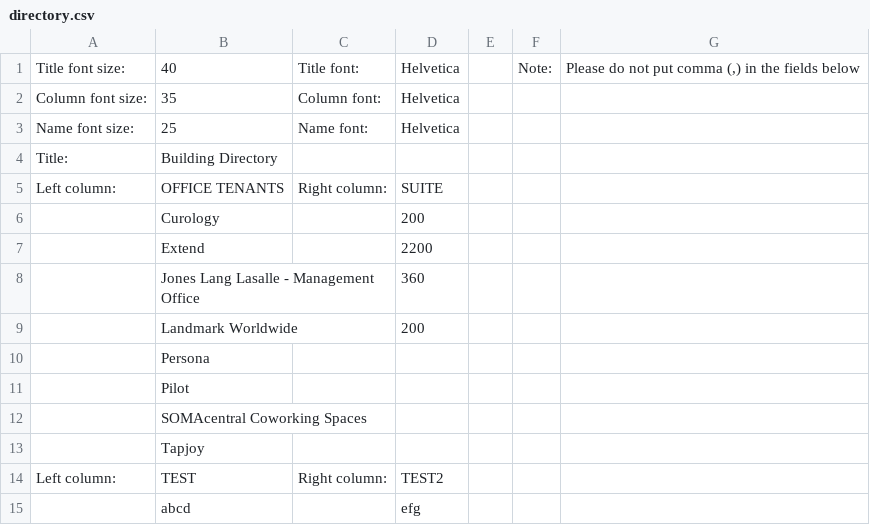
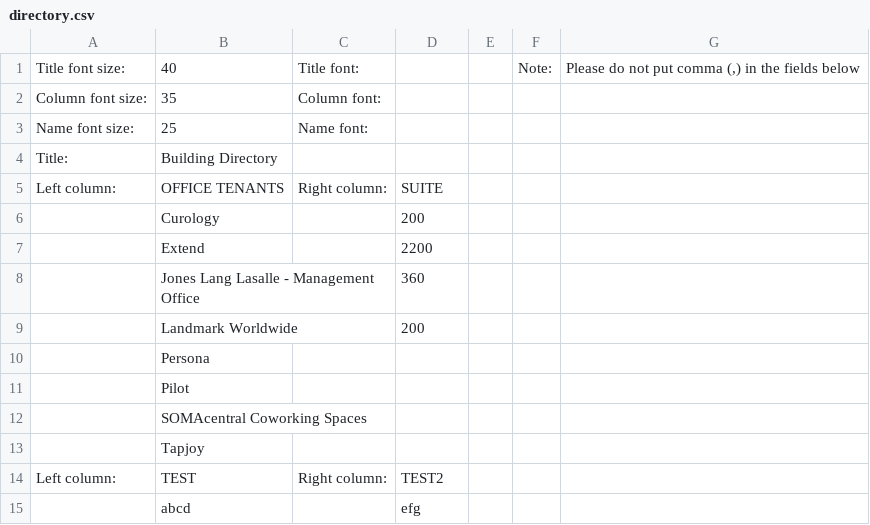
Before and after one commit to FlamelNi/Customizable-Directory, a CSV file: directory.csv, drawn as a sheet.

```diff
--- a/directory.csv
+++ b/directory.csv
@@ -1,4 +1,4 @@
-Title font size:,40,Title font:,Helvetica,,Note:,"Please do not put comma (,) in the fields below"
-Column font size:,35,Column font:,Helvetica,,,
-Name font size:,25,Name font:,Helvetica,,,
+Title font size:,40,Title font:,,,Note:,"Please do not put comma (,) in the fields below"
+Column font size:,35,Column font:,,,,
+Name font size:,25,Name font:,,,,
 Title:,Building Directory,,,,,
```
Also changed, not shown: 2 other files.
